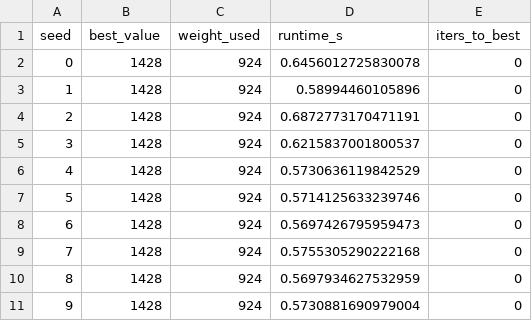
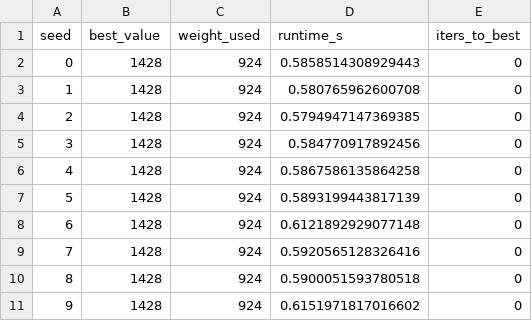
Before and after one commit to QuasimodoCodes/4610-Final, a CSV file: KnapsackProblemBeesAlgorithm/results/ba_runs_knapPI_11_20_1000_1.csv, drawn as a sheet.

```diff
--- a/KnapsackProblemBeesAlgorithm/results/ba_runs_knapPI_11_20_1000_1.csv
+++ b/KnapsackProblemBeesAlgorithm/results/ba_runs_knapPI_11_20_1000_1.csv
@@ -1,11 +1,11 @@
 seed,best_value,weight_used,runtime_s,iters_to_best
-0,1428,924,0.6456012725830078,0
-1,1428,924,0.58994460105896,0
-2,1428,924,0.6872773170471191,0
-3,1428,924,0.6215837001800537,0
-4,1428,924,0.5730636119842529,0
-5,1428,924,0.5714125633239746,0
-6,1428,924,0.5697426795959473,0
-7,1428,924,0.5755305290222168,0
-8,1428,924,0.5697934627532959,0
-9,1428,924,0.5730881690979004,0
+0,1428,924,0.5858514308929443,0
+1,1428,924,0.580765962600708,0
+2,1428,924,0.5794947147369385,0
+3,1428,924,0.584770917892456,0
+4,1428,924,0.5867586135864258,0
+5,1428,924,0.5893199443817139,0
+6,1428,924,0.6121892929077148,0
+7,1428,924,0.5920565128326416,0
+8,1428,924,0.5900051593780518,0
+9,1428,924,0.6151971817016602,0
```
Also changed, not shown: KnapsackProblemBeesAlgorithm/results/ba_runs_knapPI_12_50_1000_1.csv, KnapsackProblemBeesAlgorithm/results/ba_runs_knapPI_13_100_1000_1.csv, 4 other files.
